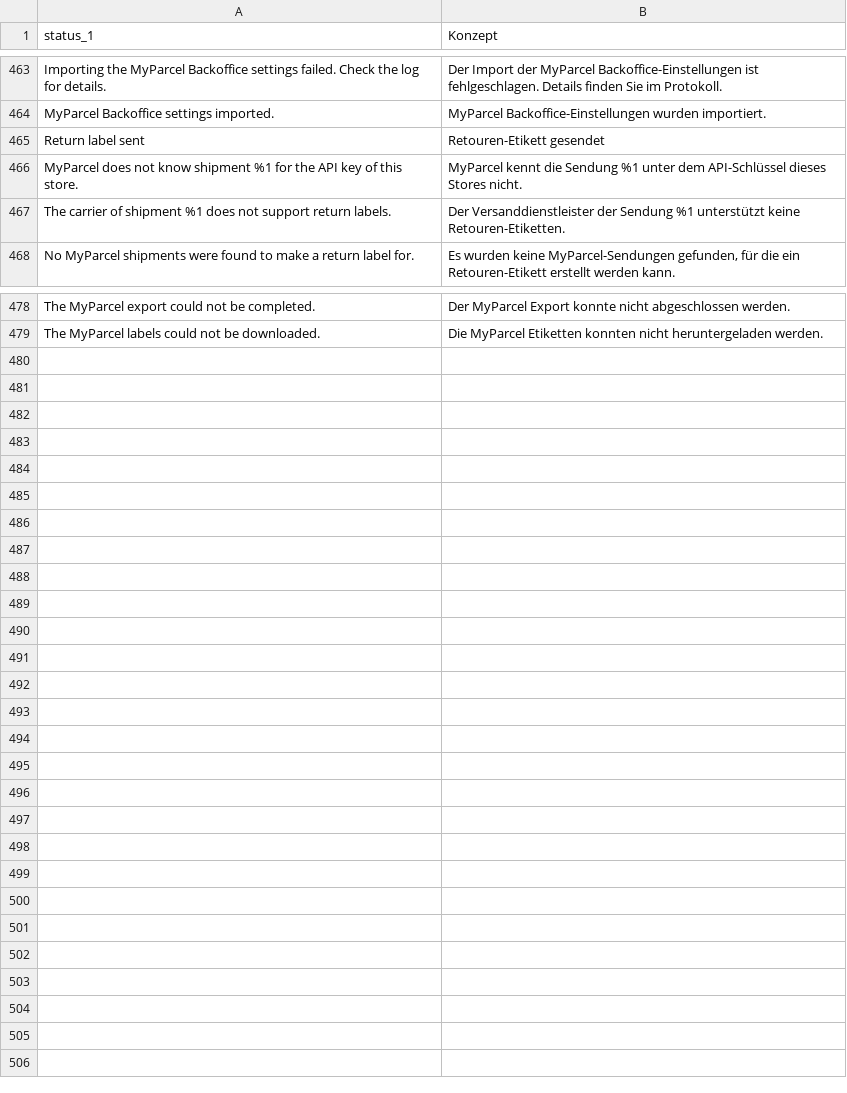
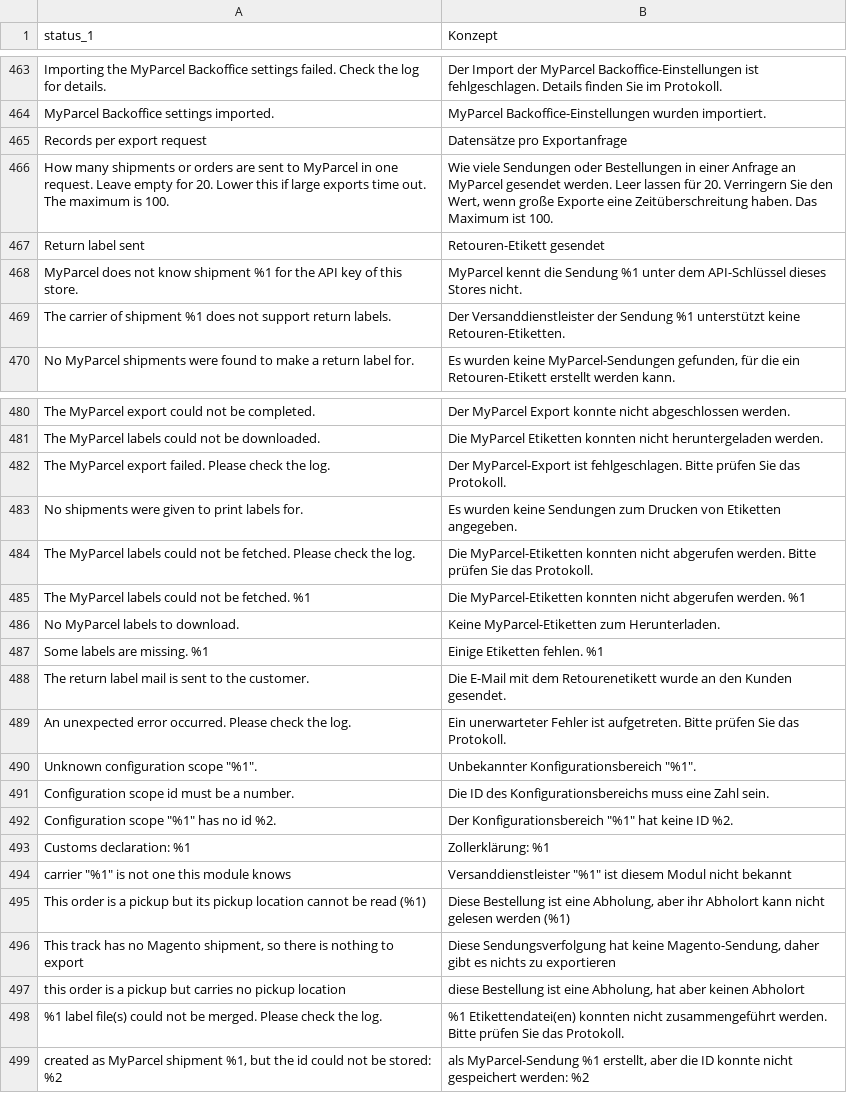
Before and after one commit to PedroFlores199/magento, a CSV file: i18n/de_DE.csv, drawn as a sheet; only a part is shown, gaps mark what is left out; the diff names each change by its address in the sheet, - before the commit and + after, or states it on an @@ line.

```diff
--- a/i18n/de_DE.csv
+++ b/i18n/de_DE.csv
+row 465: Records per export request | Datensätze pro Exportanfrage
+row 466: How many shipments or orders are sent to MyParcel in one request. Leave empty for 20. Lower this if large exports time out. The maximum is 100. | Wie viele Sendungen oder Bestellungen in einer Anfrage an MyParcel gesendet werden. Leer lassen für 20. Verringern Sie den Wert, wenn große Exporte eine Zeitüberschreitung haben. Das Maximum ist 100.
+row 482: The MyParcel export failed. Please check the log. | Der MyParcel-Export ist fehlgeschlagen. Bitte prüfen Sie das Protokoll.
+row 483: No shipments were given to print labels for. | Es wurden keine Sendungen zum Drucken von Etiketten angegeben.
+row 484: The MyParcel labels could not be fetched. Please check the log. | Die MyParcel-Etiketten konnten nicht abgerufen werden. Bitte prüfen Sie das Protokoll.
+row 485: The MyParcel labels could not be fetched. %1 | Die MyParcel-Etiketten konnten nicht abgerufen werden. %1
+row 486: No MyParcel labels to download. | Keine MyParcel-Etiketten zum Herunterladen.
+row 487: Some labels are missing. %1 | Einige Etiketten fehlen. %1
+row 488: The return label mail is sent to the customer. | Die E-Mail mit dem Retourenetikett wurde an den Kunden gesendet.
+row 489: An unexpected error occurred. Please check the log. | Ein unerwarteter Fehler ist aufgetreten. Bitte prüfen Sie das Protokoll.
+row 490: Unknown configuration scope "%1". | Unbekannter Konfigurationsbereich "%1".
+row 491: Configuration scope id must be a number. | Die ID des Konfigurationsbereichs muss eine Zahl sein.
+row 492: Configuration scope "%1" has no id %2. | Der Konfigurationsbereich "%1" hat keine ID %2.
+row 493: Customs declaration: %1 | Zollerklärung: %1
+row 494: carrier "%1" is not one this module knows | Versanddienstleister "%1" ist diesem Modul nicht bekannt
+row 495: This order is a pickup but its pickup location cannot be read (%1) | Diese Bestellung ist eine Abholung, aber ihr Abholort kann nicht gelesen werden (%1)
+row 496: This track has no Magento shipment, so there is nothing to export | Diese Sendungsverfolgung hat keine Magento-Sendung, daher gibt es nichts zu exportieren
+row 497: this order is a pickup but carries no pickup location | diese Bestellung ist eine Abholung, hat aber keinen Abholort
+row 498: %1 label file(s) could not be merged. Please check the log. | %1 Etikettendatei(en) konnten nicht zusammengeführt werden. Bitte prüfen Sie das Protokoll.
+row 499: created as MyParcel shipment %1, but the id could not be stored: %2 | als MyParcel-Sendung %1 erstellt, aber die ID konnte nicht gespeichert werden: %2
```
Also changed, not shown: i18n/da_DK.csv, i18n/fr_FR.csv, 57 other files.
